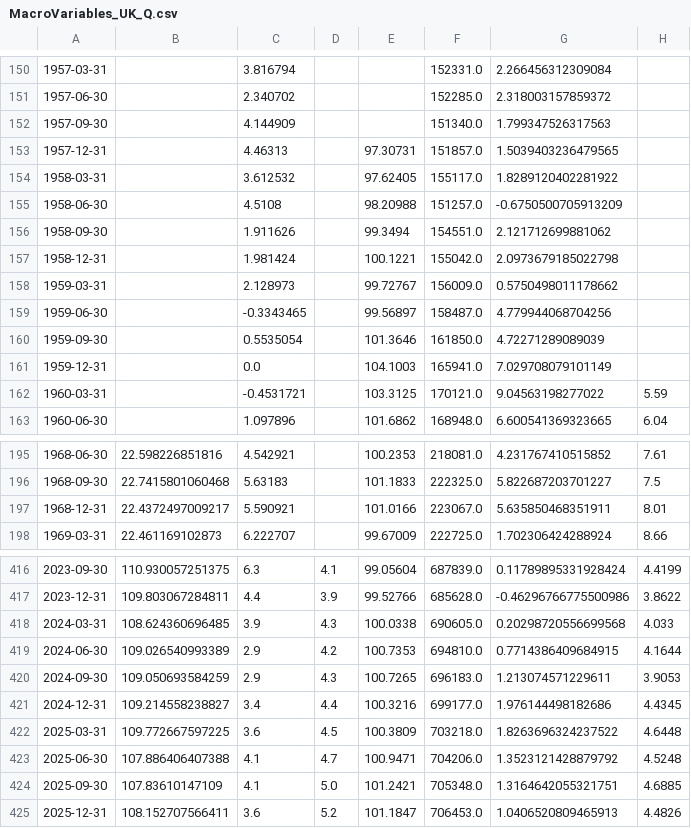
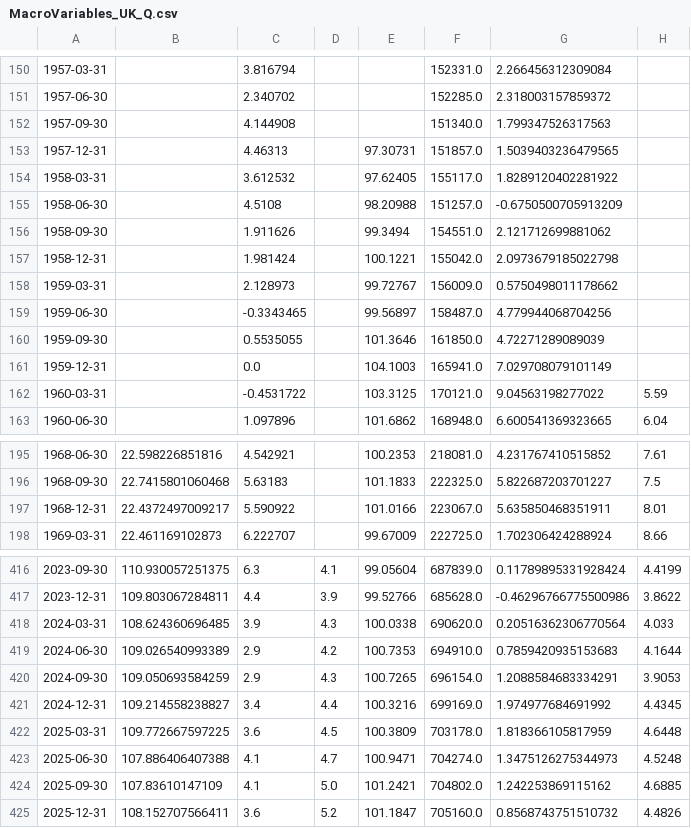
Before and after one commit to hogandan85/ST-498, a CSV file: Data Collection/MacroVariables_UK_Q.csv, drawn as a sheet; only a part is shown, gaps mark what is left out; the diff names each change by its address in the sheet, - before the commit and + after, or states it on an @@ line.

```diff
--- a/Data Collection/MacroVariables_UK_Q.csv
+++ b/Data Collection/MacroVariables_UK_Q.csv
-C152: 4.144909
+C152: 4.144908
-C160: 0.5535054
+C160: 0.5535055
-C162: -0.4531721
+C162: -0.4531722
-C197: 5.590921
+C197: 5.590922
-F418: 690605.0
+F418: 690620.0
-G418: 0.20298720556699568
+G418: 0.20516362306770564
-F419: 694810.0
+F419: 694910.0
-G419: 0.7714386409684915
+G419: 0.7859420935153683
-F420: 696183.0
+F420: 696154.0
-G420: 1.213074571229611
+G420: 1.2088584683334291
-F421: 699177.0
+F421: 699169.0
-G421: 1.976144498182686
+G421: 1.974977684691992
-F422: 703218.0
+F422: 703178.0
-G422: 1.8263696324237522
+G422: 1.818366105817959
-F423: 704206.0
+F423: 704274.0
-G423: 1.3523121428879792
+G423: 1.3475126275344973
-F424: 705348.0
+F424: 704802.0
-G424: 1.3164642055321751
+G424: 1.242253869115162
-F425: 706453.0
+F425: 705160.0
-G425: 1.0406520809465913
+G425: 0.8568743751510732
```
